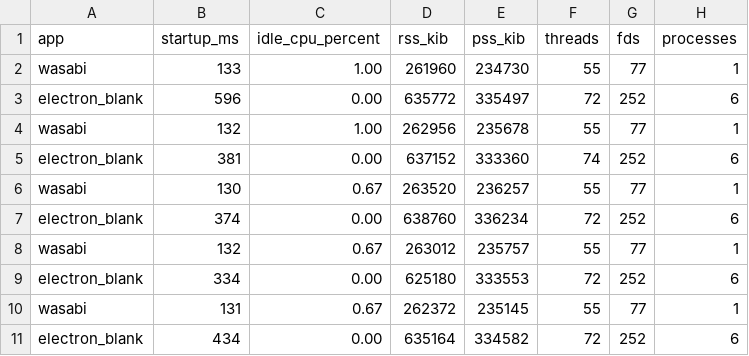
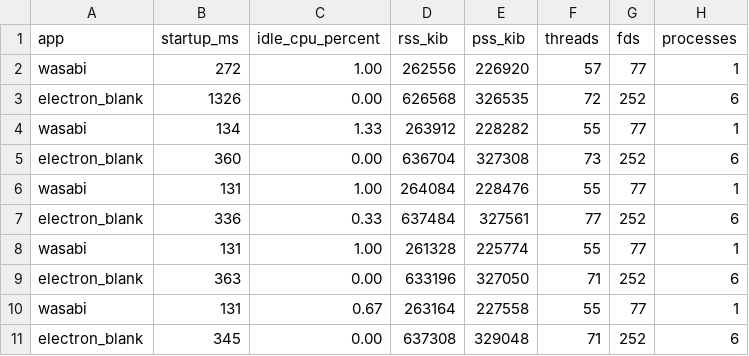
Before and after one commit to salman0ansari/wasabi, a CSV file: benchmarks/desktop/results-linux.csv, drawn as a sheet.

Commit message:
docs: refresh native desktop benchmark

```diff
--- a/benchmarks/desktop/results-linux.csv
+++ b/benchmarks/desktop/results-linux.csv
@@ -1,11 +1,11 @@
 app,startup_ms,idle_cpu_percent,rss_kib,pss_kib,threads,fds,processes
-wasabi,133,1.00,261960,234730,55,77,1
-electron_blank,596,0.00,635772,335497,72,252,6
-wasabi,132,1.00,262956,235678,55,77,1
-electron_blank,381,0.00,637152,333360,74,252,6
-wasabi,130,0.67,263520,236257,55,77,1
-electron_blank,374,0.00,638760,336234,72,252,6
-wasabi,132,0.67,263012,235757,55,77,1
-electron_blank,334,0.00,625180,333553,72,252,6
-wasabi,131,0.67,262372,235145,55,77,1
-electron_blank,434,0.00,635164,334582,72,252,6
+wasabi,272,1.00,262556,226920,57,77,1
+electron_blank,1326,0.00,626568,326535,72,252,6
+wasabi,134,1.33,263912,228282,55,77,1
+electron_blank,360,0.00,636704,327308,73,252,6
+wasabi,131,1.00,264084,228476,55,77,1
+electron_blank,336,0.33,637484,327561,77,252,6
+wasabi,131,1.00,261328,225774,55,77,1
+electron_blank,363,0.00,633196,327050,71,252,6
+wasabi,131,0.67,263164,227558,55,77,1
+electron_blank,345,0.00,637308,329048,71,252,6
```
Also changed, not shown: 4 other files.
